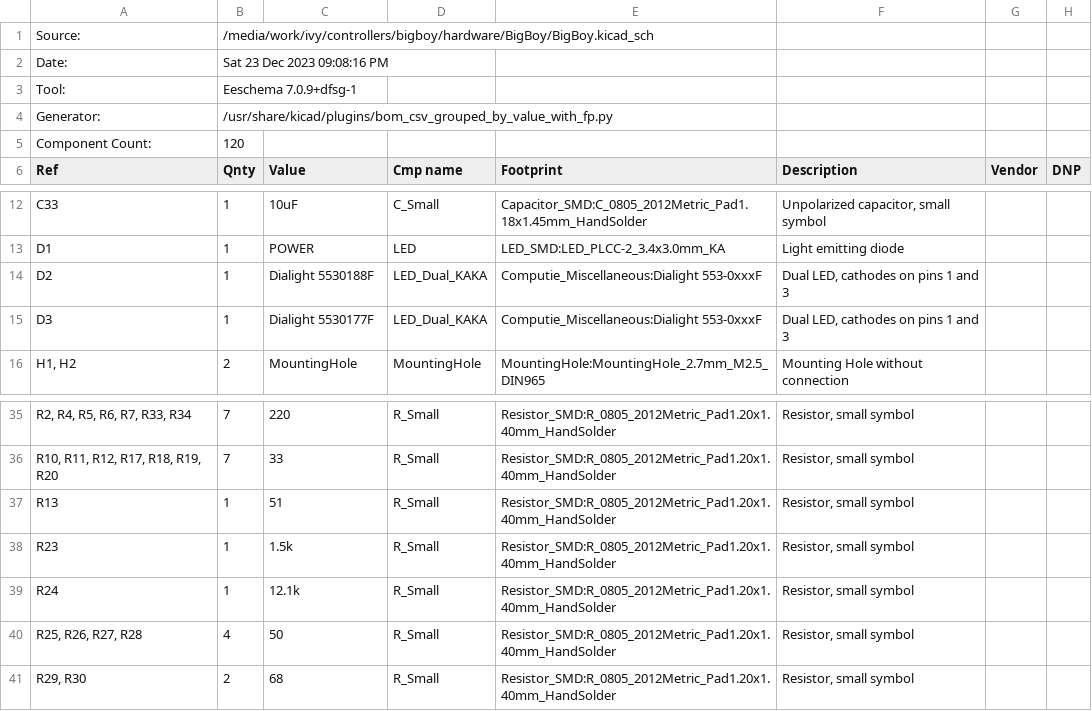
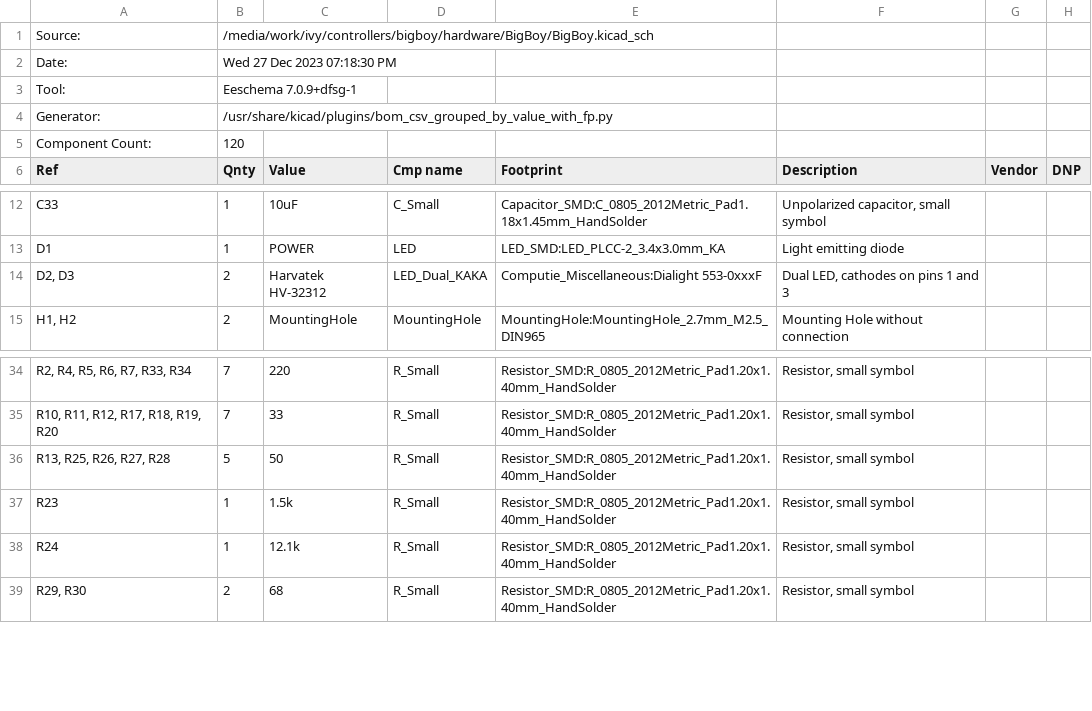
Before and after one commit to transistorfet/retroverse, a CSV file: controllers/bigboy/hardware/BigBoy/BigBoy.csv, drawn as a sheet; only a part is shown, gaps mark what is left out.

```diff
--- a/controllers/bigboy/hardware/BigBoy/BigBoy.csv
+++ b/controllers/bigboy/hardware/BigBoy/BigBoy.csv
@@ -1,3 +1,3 @@
 "Source:","/media/work/ivy/controllers/bigboy/hardware/BigBoy/BigBoy.kicad_sch"
-"Date:","Sat 23 Dec 2023 09:08:16 PM"
+"Date:","Wed 27 Dec 2023 07:18:30 PM"
 "Tool:","Eeschema 7.0.9+dfsg-1"
@@ -13,4 +13,3 @@
 "D1","1","POWER","LED","LED_SMD:LED_PLCC-2_3.4x3.0mm_KA","Light emitting diode","",""
-"D2","1","Dialight 5530188F","LED_Dual_KAKA","Computie_Miscellaneous:Dialight 553-0xxxF","Dual LED, cathodes on pins 1 and 3","",""
-"D3","1","Dialight 5530177F","LED_Dual_KAKA","Computie_Miscellaneous:Dialight 553-0xxxF","Dual LED, cathodes on pins 1 and 3","",""
+"D2, D3","2","Harvatek HV-32312","LED_Dual_KAKA","Computie_Miscellaneous:Dialight 553-0xxxF","Dual LED, cathodes on pins 1 and 3","",""
 "H1, H2","2","MountingHole","MountingHole","MountingHole:MountingHole_2.7mm_M2.5_DIN965","Mounting Hole without connection","",""
@@ -36,6 +35,5 @@
 "R10, R11, R12, R17, R18, R19, R20","7","33","R_Small","Resistor_SMD:R_0805_2012Metric_Pad1.20x1.40mm_HandSolder","Resistor, small symbol","",""
-"R13","1","51","R_Small","Resistor_SMD:R_0805_2012Metric_Pad1.20x1.40mm_HandSolder","Resistor, small symbol","",""
+"R13, R25, R26, R27, R28","5","50","R_Small","Resistor_SMD:R_0805_2012Metric_Pad1.20x1.40mm_HandSolder","Resistor, small symbol","",""
 "R23","1","1.5k","R_Small","Resistor_SMD:R_0805_2012Metric_Pad1.20x1.40mm_HandSolder","Resistor, small symbol","",""
 "R24","1","12.1k","R_Small","Resistor_SMD:R_0805_2012Metric_Pad1.20x1.40mm_HandSolder","Resistor, small symbol","",""
-"R25, R26, R27, R28","4","50","R_Small","Resistor_SMD:R_0805_2012Metric_Pad1.20x1.40mm_HandSolder","Resistor, small symbol","",""
 "R29, R30","2","68","R_Small","Resistor_SMD:R_0805_2012Metric_Pad1.20x1.40mm_HandSolder","Resistor, small symbol","",""
```
Also changed, not shown: 6 other files.
